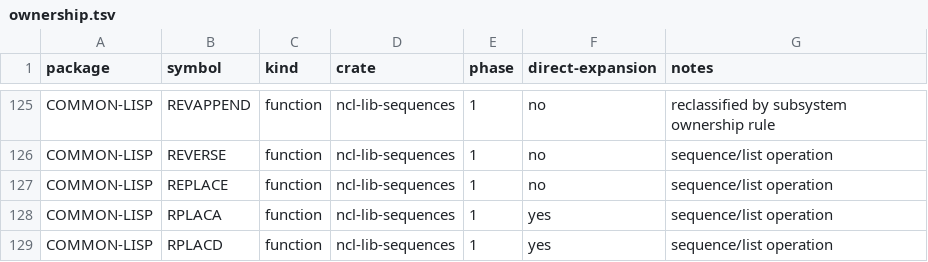
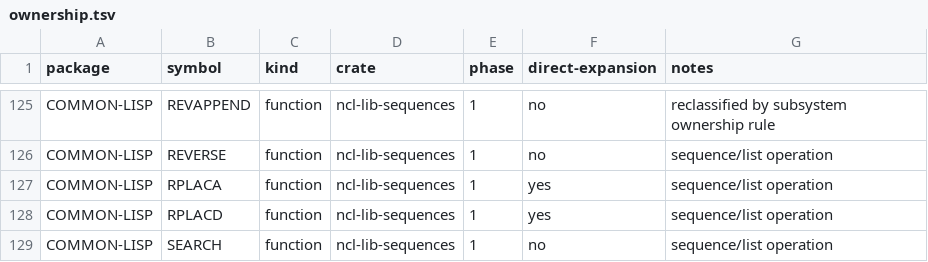
Before and after one commit to nerima-lisp/ncl, a TSV file: packages/lib/sequences/ownership.tsv, drawn as a sheet; only a part is shown, gaps mark what is left out; the shorter side is filled out with more unchanged rows.

Commit message:
fix(sequences): avoid duplicate replace ownership

```diff
--- a/packages/lib/sequences/ownership.tsv
+++ b/packages/lib/sequences/ownership.tsv
@@ -126,3 +126,2 @@ COMMON-LISP	REVAPPEND	function	ncl-lib-sequences	1	no	reclassified by subsystem
 COMMON-LISP	REVERSE	function	ncl-lib-sequences	1	no	sequence/list operation
-COMMON-LISP	REPLACE	function	ncl-lib-sequences	1	no	sequence/list operation
 COMMON-LISP	RPLACA	function	ncl-lib-sequences	1	yes	sequence/list operation
```
